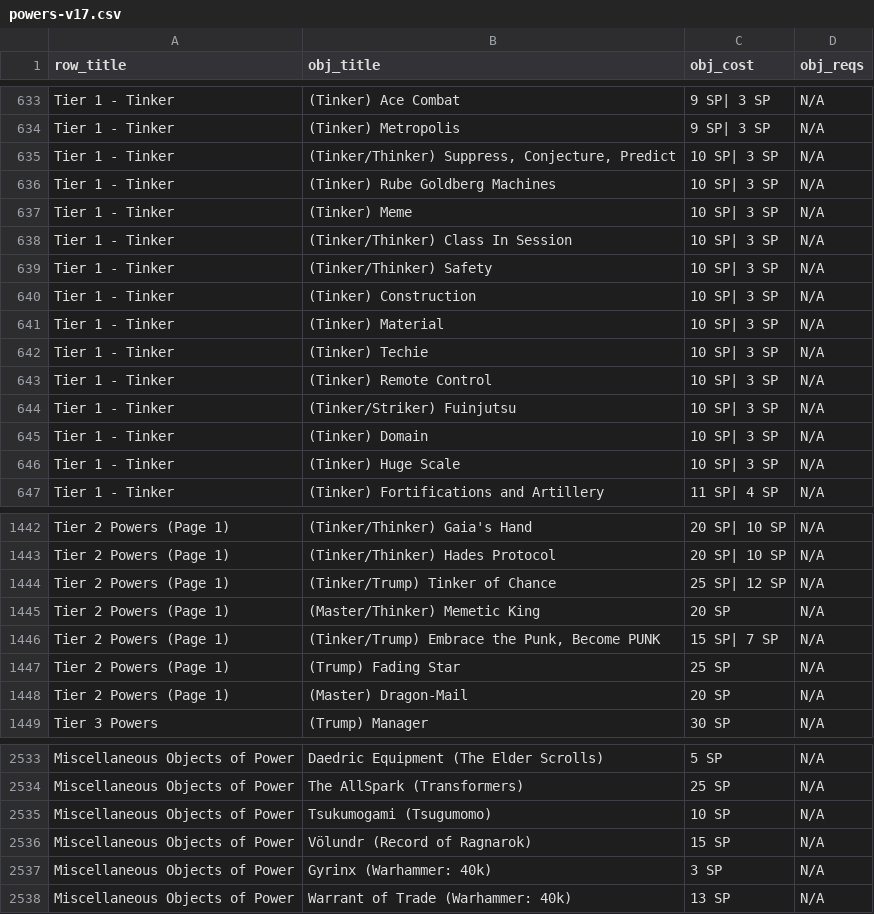
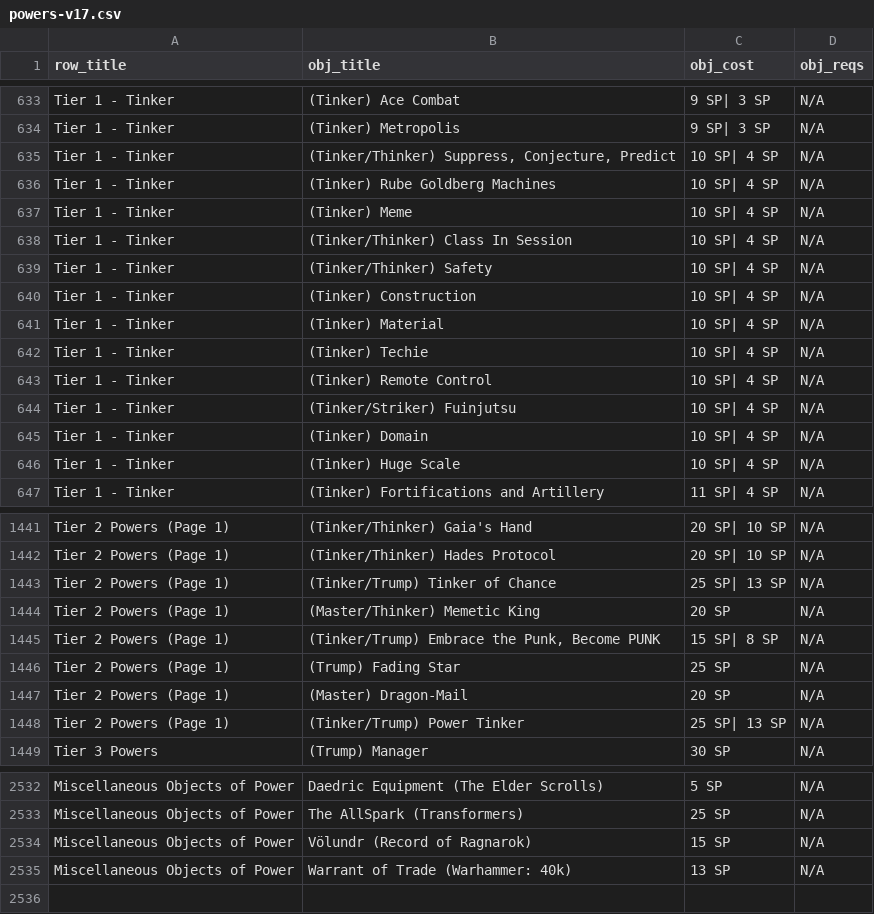
Before and after one commit to MAurelian-Alba/worm-cyoa-v6-fork-16-08-26, a CSV file: powers-v17.csv, drawn as a sheet; only a part is shown, gaps mark what is left out; the diff covers the shown part only.

```diff
--- a/powers-v17.csv
+++ b/powers-v17.csv
@@ -634,14 +634,14 @@ Tier 1 - Tinker,(Tinker) Ace Combat,9 SP| 3 SP,N/A
 Tier 1 - Tinker,(Tinker) Metropolis,9 SP| 3 SP,N/A
-Tier 1 - Tinker,"(Tinker/Thinker) Suppress, Conjecture, Predict",10 SP| 3 SP,N/A
-Tier 1 - Tinker,(Tinker) Rube Goldberg Machines,10 SP| 3 SP,N/A
-Tier 1 - Tinker,(Tinker) Meme,10 SP| 3 SP,N/A
-Tier 1 - Tinker,(Tinker/Thinker) Class In Session,10 SP| 3 SP,N/A
-Tier 1 - Tinker,(Tinker/Thinker) Safety,10 SP| 3 SP,N/A
-Tier 1 - Tinker,(Tinker) Construction,10 SP| 3 SP,N/A
-Tier 1 - Tinker,(Tinker) Material,10 SP| 3 SP,N/A
-Tier 1 - Tinker,(Tinker) Techie,10 SP| 3 SP,N/A
-Tier 1 - Tinker,(Tinker) Remote Control,10 SP| 3 SP,N/A
-Tier 1 - Tinker,(Tinker/Striker) Fuinjutsu,10 SP| 3 SP,N/A
-Tier 1 - Tinker,(Tinker) Domain,10 SP| 3 SP,N/A
-Tier 1 - Tinker,(Tinker) Huge Scale,10 SP| 3 SP,N/A
+Tier 1 - Tinker,"(Tinker/Thinker) Suppress, Conjecture, Predict",10 SP| 4 SP,N/A
+Tier 1 - Tinker,(Tinker) Rube Goldberg Machines,10 SP| 4 SP,N/A
+Tier 1 - Tinker,(Tinker) Meme,10 SP| 4 SP,N/A
+Tier 1 - Tinker,(Tinker/Thinker) Class In Session,10 SP| 4 SP,N/A
+Tier 1 - Tinker,(Tinker/Thinker) Safety,10 SP| 4 SP,N/A
+Tier 1 - Tinker,(Tinker) Construction,10 SP| 4 SP,N/A
+Tier 1 - Tinker,(Tinker) Material,10 SP| 4 SP,N/A
+Tier 1 - Tinker,(Tinker) Techie,10 SP| 4 SP,N/A
+Tier 1 - Tinker,(Tinker) Remote Control,10 SP| 4 SP,N/A
+Tier 1 - Tinker,(Tinker/Striker) Fuinjutsu,10 SP| 4 SP,N/A
+Tier 1 - Tinker,(Tinker) Domain,10 SP| 4 SP,N/A
+Tier 1 - Tinker,(Tinker) Huge Scale,10 SP| 4 SP,N/A
 Tier 1 - Tinker,(Tinker) Fortifications and Artillery,11 SP| 4 SP,N/A
@@ -1443,7 +1442,8 @@ Tier 2 Powers (Page 1),(Tinker/Thinker) Gaia's Hand,20 SP| 10 SP,N/A
 Tier 2 Powers (Page 1),(Tinker/Thinker) Hades Protocol,20 SP| 10 SP,N/A
-Tier 2 Powers (Page 1),(Tinker/Trump) Tinker of Chance,25 SP| 12 SP,N/A
+Tier 2 Powers (Page 1),(Tinker/Trump) Tinker of Chance,25 SP| 13 SP,N/A
 Tier 2 Powers (Page 1),(Master/Thinker) Memetic King,20 SP,N/A
-Tier 2 Powers (Page 1),"(Tinker/Trump) Embrace the Punk, Become PUNK",15 SP| 7 SP,N/A
+Tier 2 Powers (Page 1),"(Tinker/Trump) Embrace the Punk, Become PUNK",15 SP| 8 SP,N/A
 Tier 2 Powers (Page 1),(Trump) Fading Star,25 SP,N/A
 Tier 2 Powers (Page 1),(Master) Dragon-Mail,20 SP,N/A
+Tier 2 Powers (Page 1),(Tinker/Trump) Power Tinker,25 SP| 13 SP,N/A
 Tier 3 Powers,(Trump) Manager,30 SP,N/A
@@ -2534,5 +2533,3 @@ Miscellaneous Objects of Power,Daedric Equipment (The Elder Scrolls),5 SP,N/A
 Miscellaneous Objects of Power,The AllSpark (Transformers),25 SP,N/A
-Miscellaneous Objects of Power,Tsukumogami (Tsugumomo),10 SP,N/A
 Miscellaneous Objects of Power,Völundr (Record of Ragnarok),15 SP,N/A
-Miscellaneous Objects of Power,Gyrinx (Warhammer: 40k),3 SP,N/A
 Miscellaneous Objects of Power,Warrant of Trade (Warhammer: 40k),13 SP,N/A
```
Also changed, not shown: 2 removed rows and 48 edited cells elsewhere in this file, 10 other files.
